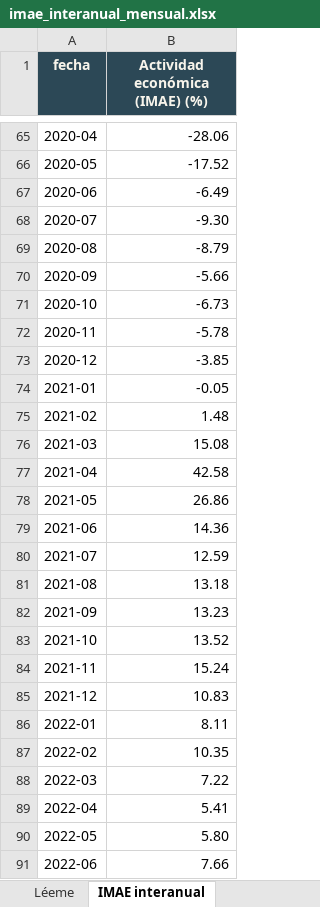
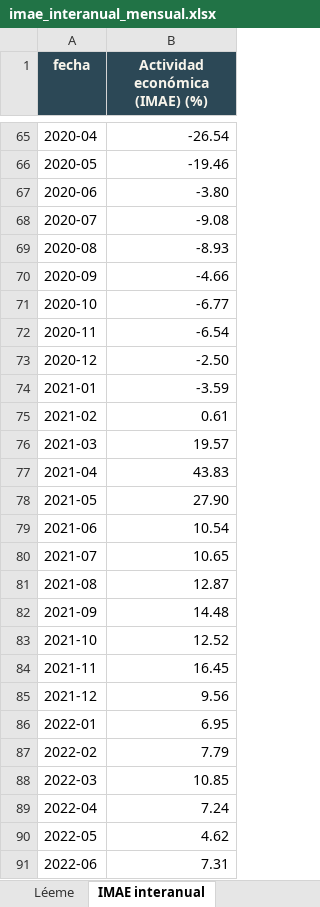
Before and after one commit to rafaelalfonso1/tbrl, an Excel workbook: public/data/macro/descargas/imae_interanual_mensual.xlsx, sheet IMAE interanual, drawn as a sheet; only a part is shown, gaps mark what is left out; values as stored, in another font and other column widths than the file's, no borders; the diff covers the shown part only; the diff names each change by its address in the sheet, - before the commit and + after, or states it on an @@ line.

```diff
--- a/public/data/macro/descargas/imae_interanual_mensual.xlsx (sheet IMAE interanual)
+++ b/public/data/macro/descargas/imae_interanual_mensual.xlsx (sheet IMAE interanual)
-B65 (Actividad económica (IMAE) (%)): -28.06
+B65 (Actividad económica (IMAE) (%)): -26.54
-B66 (Actividad económica (IMAE) (%)): -17.52
+B66 (Actividad económica (IMAE) (%)): -19.46
-B67 (Actividad económica (IMAE) (%)): -6.49
+B67 (Actividad económica (IMAE) (%)): -3.80
-B68 (Actividad económica (IMAE) (%)): -9.30
+B68 (Actividad económica (IMAE) (%)): -9.08
-B69 (Actividad económica (IMAE) (%)): -8.79
+B69 (Actividad económica (IMAE) (%)): -8.93
-B70 (Actividad económica (IMAE) (%)): -5.66
+B70 (Actividad económica (IMAE) (%)): -4.66
-B71 (Actividad económica (IMAE) (%)): -6.73
+B71 (Actividad económica (IMAE) (%)): -6.77
-B72 (Actividad económica (IMAE) (%)): -5.78
+B72 (Actividad económica (IMAE) (%)): -6.54
-B73 (Actividad económica (IMAE) (%)): -3.85
+B73 (Actividad económica (IMAE) (%)): -2.50
-B74 (Actividad económica (IMAE) (%)): -0.05
+B74 (Actividad económica (IMAE) (%)): -3.59
-B75 (Actividad económica (IMAE) (%)): 1.48
+B75 (Actividad económica (IMAE) (%)): 0.61
-B76 (Actividad económica (IMAE) (%)): 15.08
+B76 (Actividad económica (IMAE) (%)): 19.57
-B77 (Actividad económica (IMAE) (%)): 42.58
+B77 (Actividad económica (IMAE) (%)): 43.83
-B78 (Actividad económica (IMAE) (%)): 26.86
+B78 (Actividad económica (IMAE) (%)): 27.90
-B79 (Actividad económica (IMAE) (%)): 14.36
+B79 (Actividad económica (IMAE) (%)): 10.54
-B80 (Actividad económica (IMAE) (%)): 12.59
+B80 (Actividad económica (IMAE) (%)): 10.65
-B81 (Actividad económica (IMAE) (%)): 13.18
+B81 (Actividad económica (IMAE) (%)): 12.87
-B82 (Actividad económica (IMAE) (%)): 13.23
+B82 (Actividad económica (IMAE) (%)): 14.48
-B83 (Actividad económica (IMAE) (%)): 13.52
+B83 (Actividad económica (IMAE) (%)): 12.52
-B84 (Actividad económica (IMAE) (%)): 15.24
+B84 (Actividad económica (IMAE) (%)): 16.45
-B85 (Actividad económica (IMAE) (%)): 10.83
+B85 (Actividad económica (IMAE) (%)): 9.56
-B86 (Actividad económica (IMAE) (%)): 8.11
+B86 (Actividad económica (IMAE) (%)): 6.95
-B87 (Actividad económica (IMAE) (%)): 10.35
+B87 (Actividad económica (IMAE) (%)): 7.79
-B88 (Actividad económica (IMAE) (%)): 7.22
+B88 (Actividad económica (IMAE) (%)): 10.85
-B89 (Actividad económica (IMAE) (%)): 5.41
+B89 (Actividad económica (IMAE) (%)): 7.24
-B90 (Actividad económica (IMAE) (%)): 5.80
+B90 (Actividad económica (IMAE) (%)): 4.62
-B91 (Actividad económica (IMAE) (%)): 7.66
+B91 (Actividad económica (IMAE) (%)): 7.31
```
Also changed, not shown: 1 added row and 78 edited cells elsewhere in this sheet, public/data/macro/descargas/inflacion_interanual_mensual.xlsx, public/data/macro/descargas/reservas_internacionales_brutas_mensual.xlsx, 11 other files.
